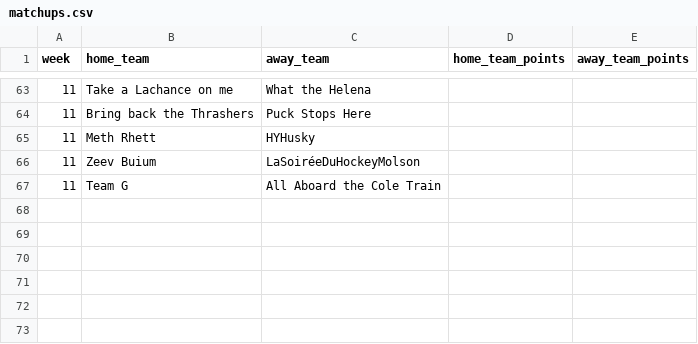
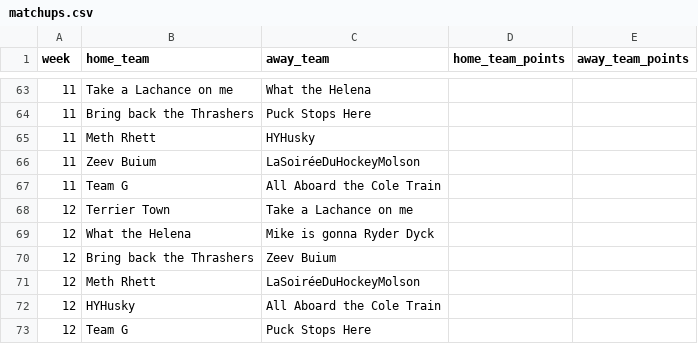
Before and after one commit to hrwilly/FantasyHockeyLeague, a CSV file: matchups.csv, drawn as a sheet; only a part is shown, gaps mark what is left out; the diff names each change by its address in the sheet, - before the commit and + after, or states it on an @@ line.

Commit message:
matchup edits

```diff
--- a/matchups.csv
+++ b/matchups.csv
+row 68: 12 | Terrier Town | Take a Lachance on me
+row 69: 12 | What the Helena | Mike is gonna Ryder Dyck
+row 70: 12 | Bring back the Thrashers | Zeev Buium
+row 71: 12 | Meth Rhett | LaSoiréeDuHockeyMolson
+row 72: 12 | HYHusky | All Aboard the Cole Train
+row 73: 12 | Team G | Puck Stops Here
```
Also changed, not shown: 1 other file.
